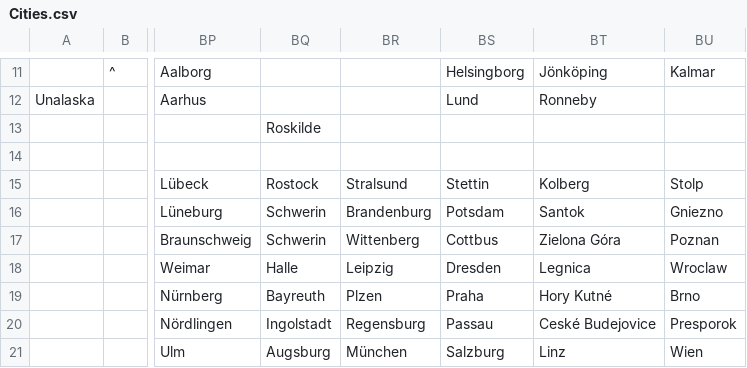
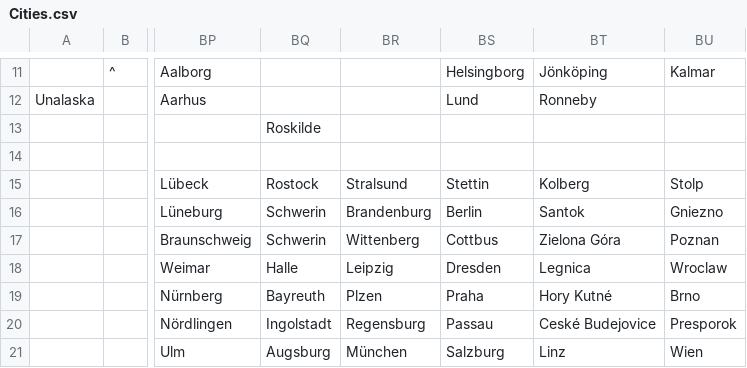
Before and after one commit to proompter-deluxe/Dawn-of-Civilization, a CSV file: Assets/Maps/Cities.csv, drawn as a sheet; only a part is shown, gaps mark what is left out; the diff names each change by its address in the sheet, - before the commit and + after, or states it on an @@ line.

```diff
--- a/Assets/Maps/Cities.csv
+++ b/Assets/Maps/Cities.csv
-BS16: Potsdam
+BS16: Berlin
```
Also changed, not shown: Assets/Maps/Translations/English.csv, Assets/Maps/Translations/Farsi.csv, 3 other files.
